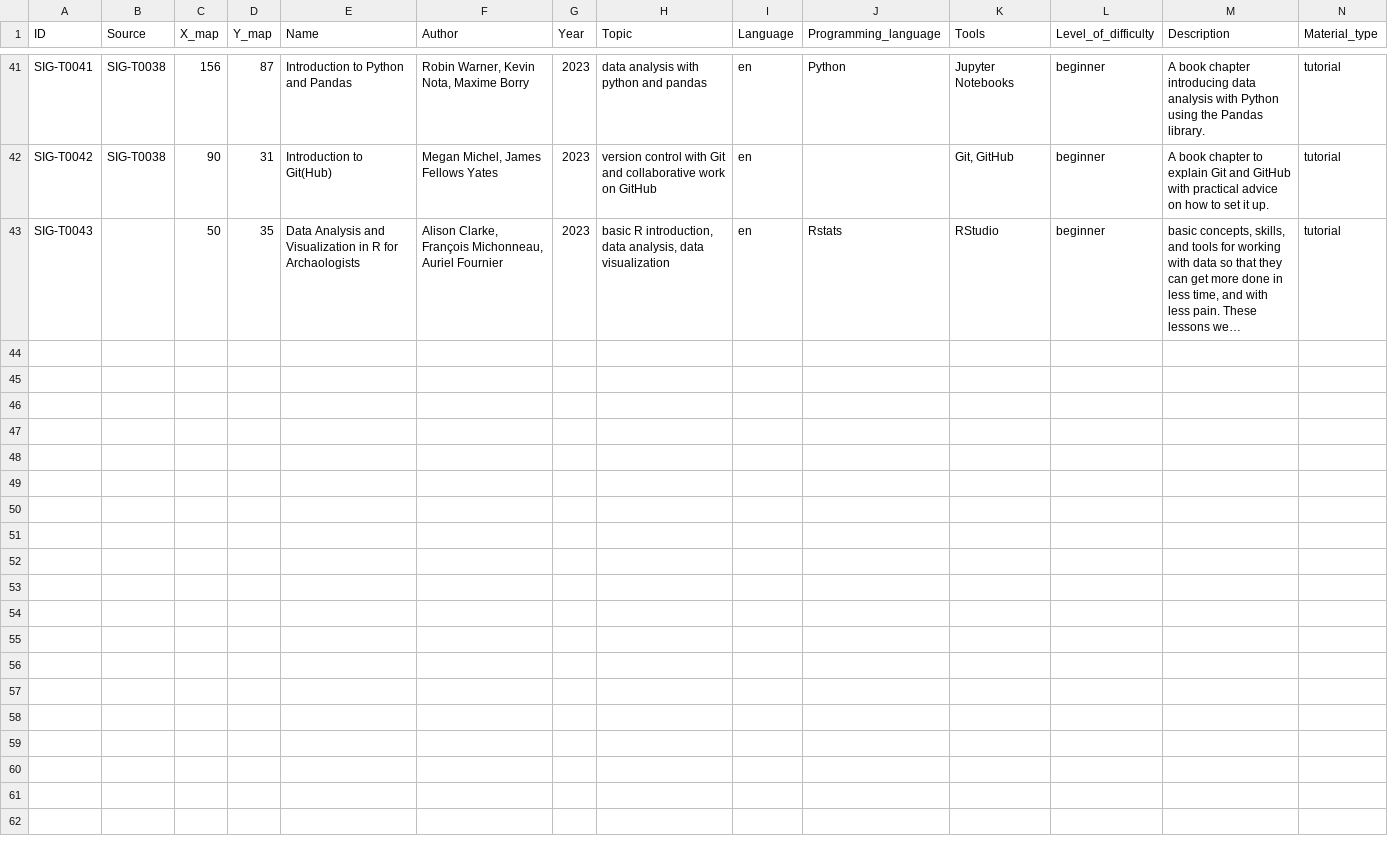
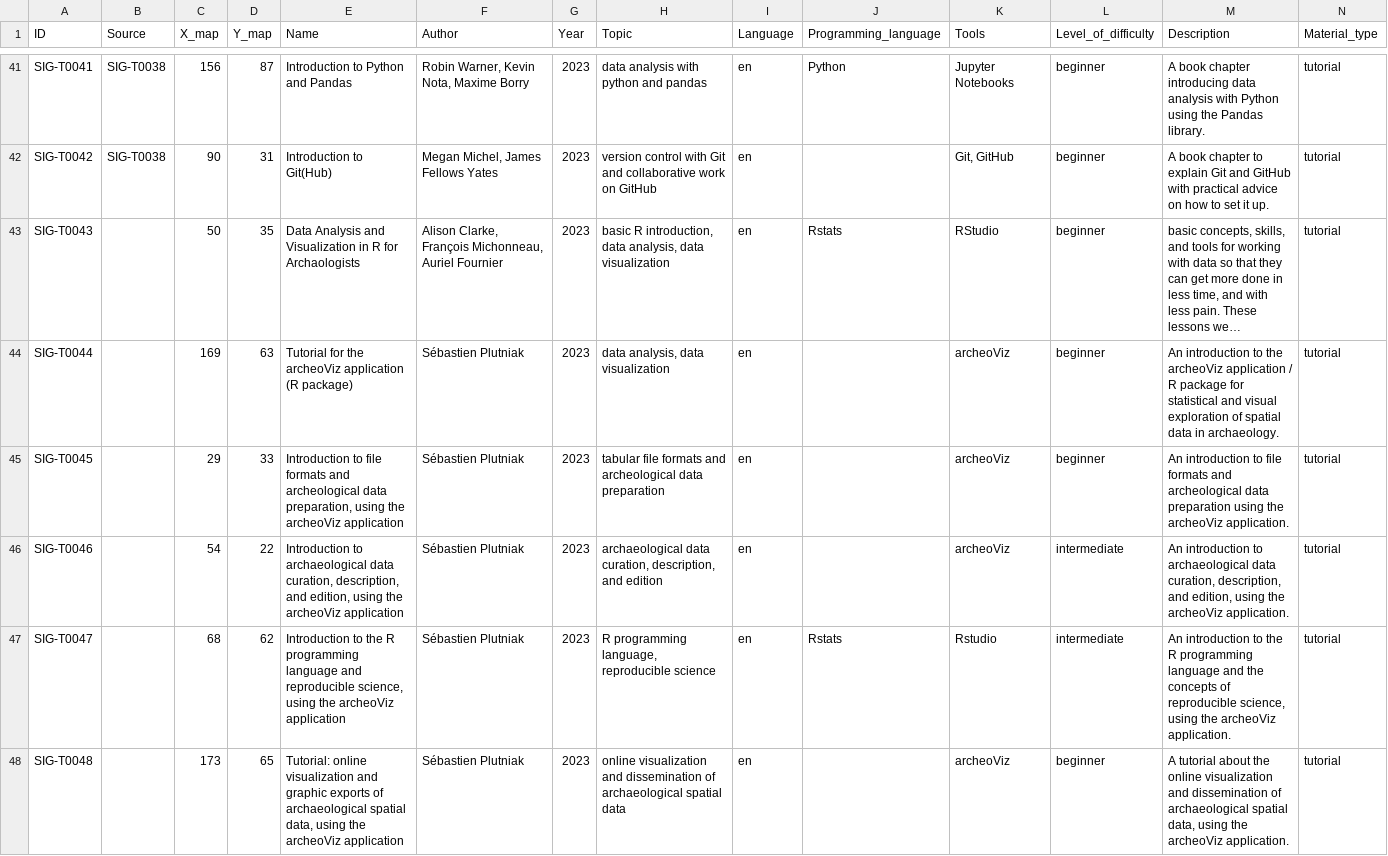
Before and after one commit to sslarch/MapofComputationalArchaeology, a TSV file: data/teachingmaterial.tsv, drawn as a sheet; only a part is shown, gaps mark what is left out; long unchanged cells end in …; rows hold the shown columns only; the diff names each change by its address in the sheet, - before the commit and + after, or states it on an @@ line.

Commit message:
add archeoViz-related materials

```diff
--- a/data/teachingmaterial.tsv
+++ b/data/teachingmaterial.tsv
+row 44: SIG-T0044 |  | 169 | 63 | Tutorial for the archeoViz application (R package) | Sébastien Plutniak | 2023 | data analysis, data visualization | en |  | archeoViz | beginner | An introduction to the archeoViz application / R package for statistical and visual exploration of spatial data in archaeology. | tutorial
+row 45: SIG-T0045 |  | 29 | 33 | Introduction to file formats and archeological data preparation, using the archeoViz application | Sébastien Plutniak | 2023 | tabular file formats and archeological data preparation | en |  | archeoViz | beginner | An introduction to file formats and archeological data preparation using the archeoViz application. | tutorial
+row 46: SIG-T0046 |  | 54 | 22 | Introduction to archaeological data curation, description, and edition, using the archeoViz application | Sébastien Plutniak | 2023 | archaeological data curation, description, and edition | en |  | archeoViz | intermediate | An introduction to archaeological data curation, description, and edition, using the archeoViz application. | tutorial
+row 47: SIG-T0047 |  | 68 | 62 | Introduction to the R programming language and reproducible science, using the archeoViz application | Sébastien Plutniak | 2023 | R programming language, reproducible science | en | Rstats | Rstudio | intermediate | An introduction to the R programming language and the concepts of reproducible science, using the archeoViz application. | tutorial
+row 48: SIG-T0048 |  | 173 | 65 | Tutorial: online visualization and graphic exports of archaeological spatial data, using the archeoViz application | Sébastien Plutniak | 2023 | online visualization and dissemination of archaeological spatial data | en |  | archeoViz | beginner | A tutorial about the online visualization and dissemination of archaeological spatial data, using the archeoViz application. | tutorial
```
